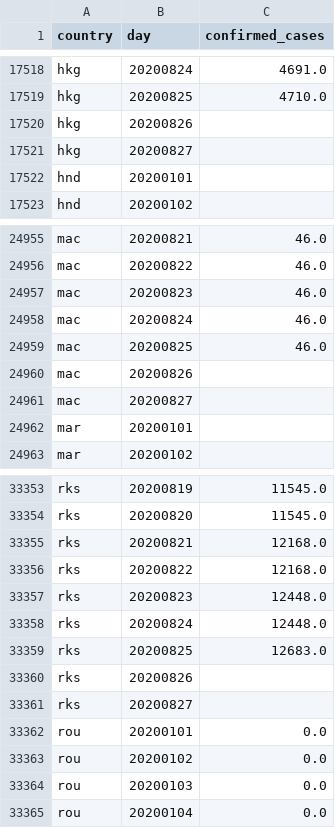
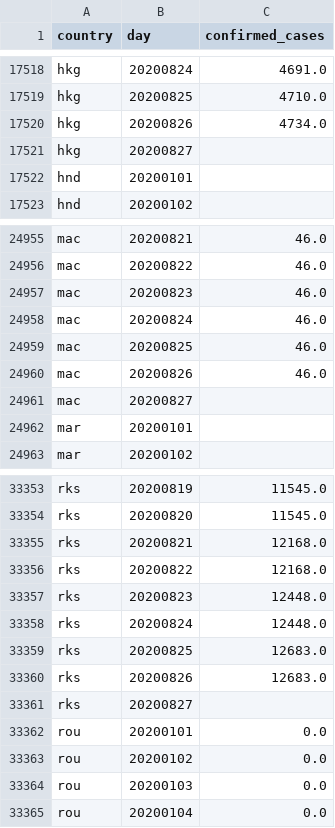
Before and after one commit to open-numbers/ddf--oxford--covid_government_response, a CSV file: ddf--datapoints--confirmed_cases--by--country--day.csv, drawn as a sheet; only a part is shown, gaps mark what is left out.

Commit message:
auto generated dataset

```diff
--- a/ddf--datapoints--confirmed_cases--by--country--day.csv
+++ b/ddf--datapoints--confirmed_cases--by--country--day.csv
@@ -17519,3 +17519,3 @@ hkg,20200824,4691.0
 hkg,20200825,4710.0
-hkg,20200826,
+hkg,20200826,4734.0
 hkg,20200827,
@@ -24959,3 +24959,3 @@ mac,20200824,46.0
 mac,20200825,46.0
-mac,20200826,
+mac,20200826,46.0
 mac,20200827,
@@ -33359,3 +33359,3 @@ rks,20200824,12448.0
 rks,20200825,12683.0
-rks,20200826,
+rks,20200826,12683.0
 rks,20200827,
```
Also changed, not shown: ddf--datapoints--confirmed_deaths--by--country--day.csv, 1 other file.
